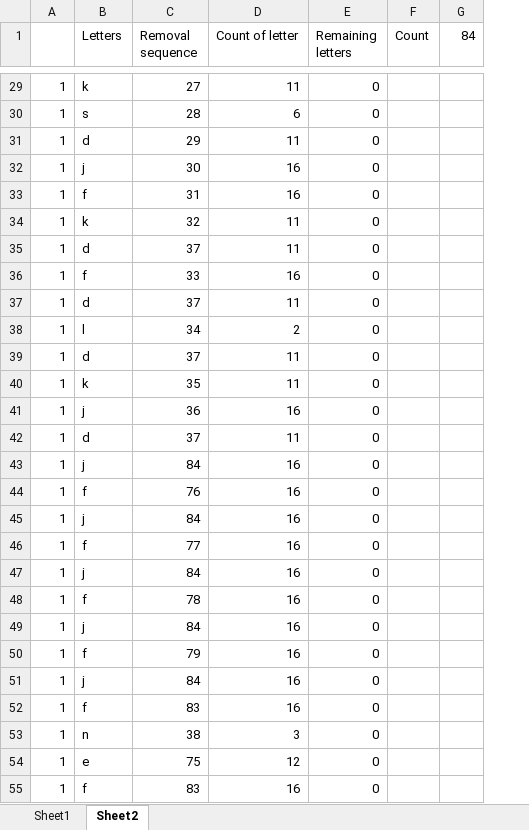
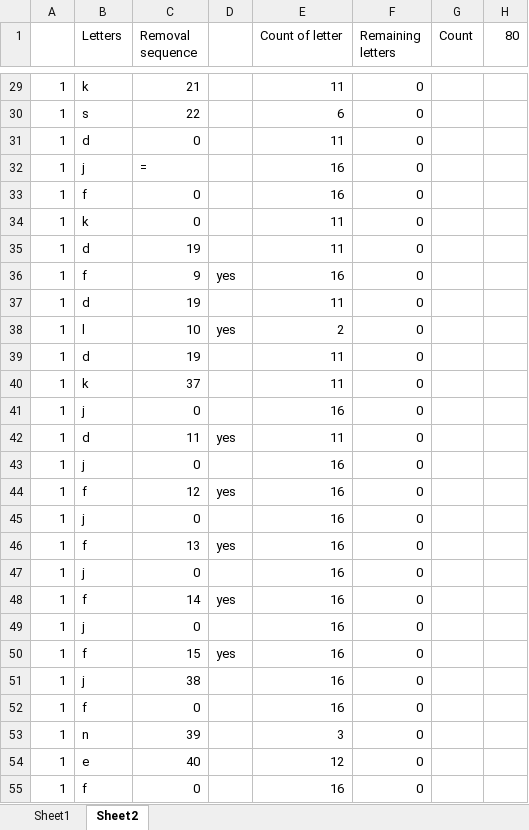
Before and after one commit to styphoiz/angelhack, an Excel workbook: Day6/Sequence.xlsx, sheet Sheet2, drawn as a sheet; only a part is shown, gaps mark what is left out; values as stored, in another font and other column widths than the file's, no borders; removed rows and columns are numbered as before the commit, all else as after; the diff covers the shown part only; the diff names each change by its address in the sheet, - before the commit and + after, or states it on an @@ line.

```diff
--- a/Day6/Sequence.xlsx (sheet Sheet2)
+++ b/Day6/Sequence.xlsx (sheet Sheet2)
+column D, rows 36-50: yes |  | yes |  |  |  | yes |  | yes |  | yes |  | yes |  | yes
-column G (84), empty
+column H (80), empty
-C29 (Removal sequence): 27
+C29 (Removal sequence): 21
-C30 (Removal sequence): 28
+C30 (Removal sequence): 22
-C31 (Removal sequence): 29
+C31 (Removal sequence): 0
-C32 (Removal sequence): 30
+C32 (Removal sequence): =
-C33 (Removal sequence): 31
+C33 (Removal sequence): 0
-C34 (Removal sequence): 32
+C34 (Removal sequence): 0
-C35 (Removal sequence): 37
+C35 (Removal sequence): 19
-C36 (Removal sequence): 33
+C36 (Removal sequence): 9
-C37 (Removal sequence): 37
+C37 (Removal sequence): 19
-C38 (Removal sequence): 34
+C38 (Removal sequence): 10
-C39 (Removal sequence): 37
+C39 (Removal sequence): 19
-C40 (Removal sequence): 35
+C40 (Removal sequence): 37
-C41 (Removal sequence): 36
+C41 (Removal sequence): 0
-C42 (Removal sequence): 37
+C42 (Removal sequence): 11
-C43 (Removal sequence): 84
+C43 (Removal sequence): 0
-C44 (Removal sequence): 76
+C44 (Removal sequence): 12
-C45 (Removal sequence): 84
+C45 (Removal sequence): 0
-C46 (Removal sequence): 77
+C46 (Removal sequence): 13
-C47 (Removal sequence): 84
+C47 (Removal sequence): 0
-C48 (Removal sequence): 78
+C48 (Removal sequence): 14
-C49 (Removal sequence): 84
+C49 (Removal sequence): 0
-C50 (Removal sequence): 79
+C50 (Removal sequence): 15
-C51 (Removal sequence): 84
+C51 (Removal sequence): 38
-C52 (Removal sequence): 83
+C52 (Removal sequence): 0
-C53 (Removal sequence): 38
+C53 (Removal sequence): 39
-C54 (Removal sequence): 75
+C54 (Removal sequence): 40
-C55 (Removal sequence): 83
+C55 (Removal sequence): 0
```
Also changed, not shown: 37 added rows, 37 removed rows and 47 edited cells elsewhere in this sheet, formulas that keep their value.
